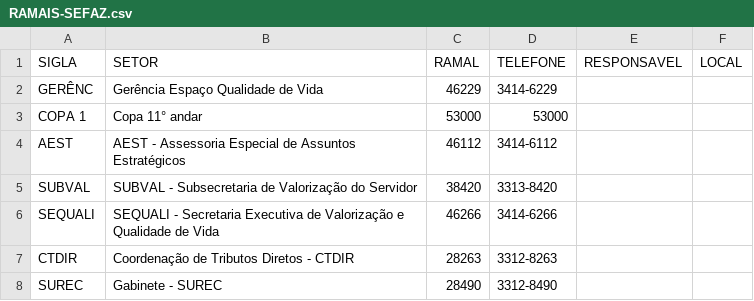
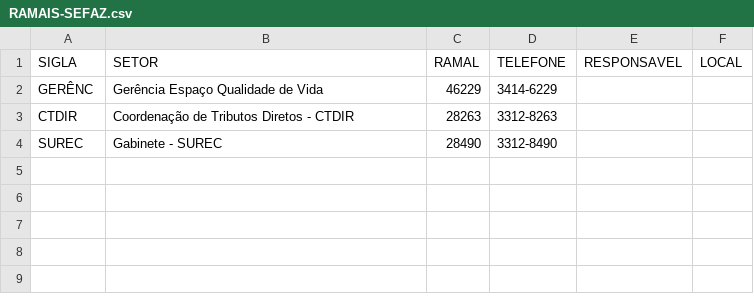
Before and after one commit to LEOMATHEO/AGENDA, a CSV file: RAMAIS-SEFAZ.csv, drawn as a sheet.

```diff
--- a/RAMAIS-SEFAZ.csv
+++ b/RAMAIS-SEFAZ.csv
@@ -2,6 +2,2 @@ SIGLA,SETOR,RAMAL,TELEFONE,RESPONSAVEL,LOCAL
 GERÊNC,Gerência Espaço Qualidade de Vida,46229,3414-6229,,
-COPA 1,Copa 11° andar,53000,53000,,
-AEST,AEST - Assessoria Especial de Assuntos Estratégicos,46112,3414-6112,,
-SUBVAL,SUBVAL - Subsecretaria de Valorização do Servidor,38420,3313-8420,,
-SEQUALI,SEQUALI - Secretaria Executiva de Valorização e Qualidade de Vida,46266,3414-6266,,
 CTDIR,Coordenação de Tributos Diretos - CTDIR,28263,3312-8263,,
```
Also changed, not shown: 5 other files.
